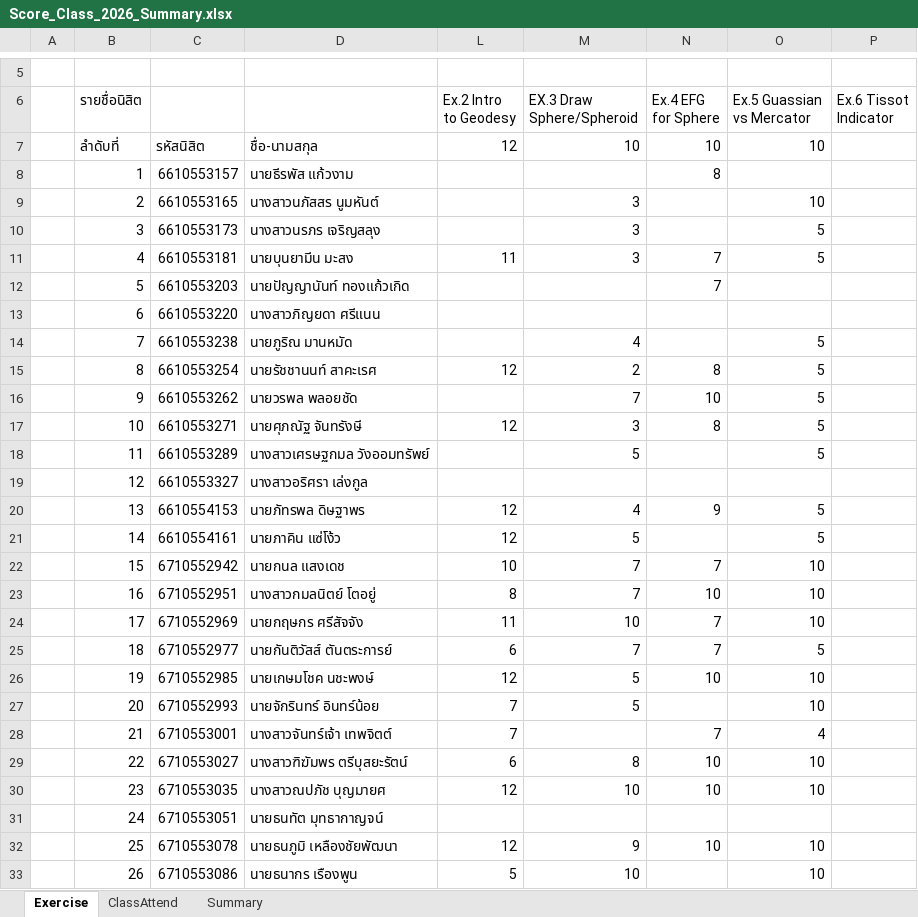
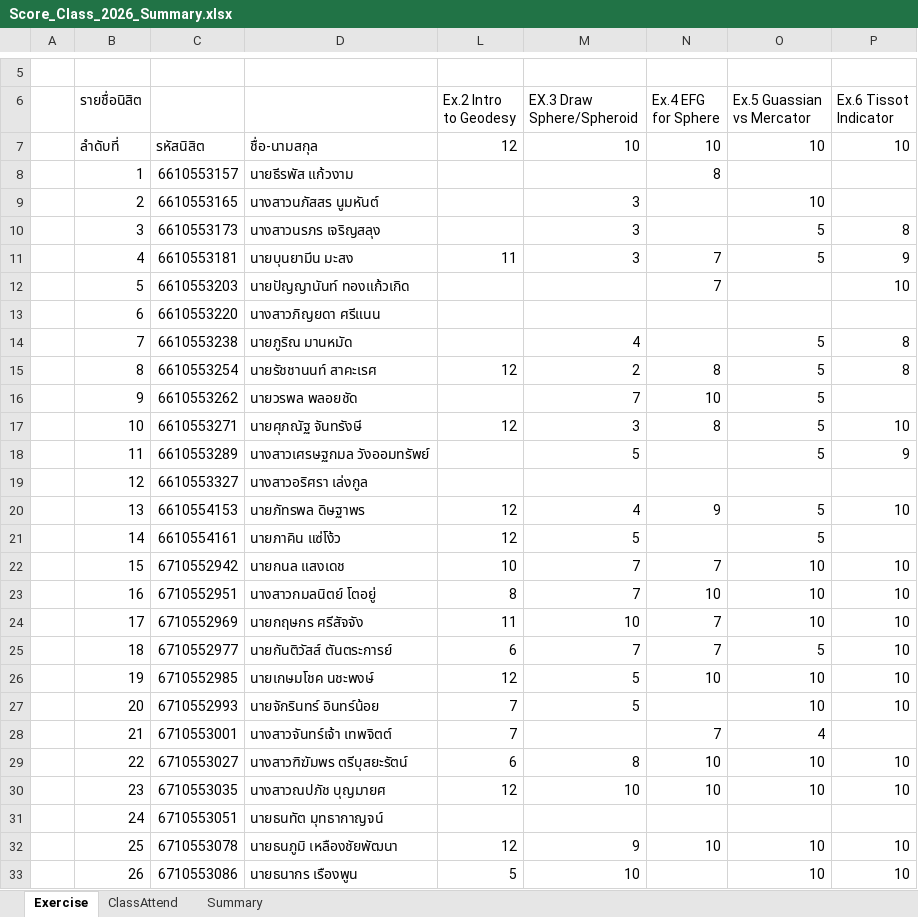
Before and after one commit to phisan-chula/2026-KU_MapProjection, an Excel workbook: Score_Class_2026_Summary.xlsx, sheet Exercise, drawn as a sheet; only a part is shown, gaps mark what is left out; values as stored, in another font and other column widths than the file's, no cell formats; charts and pictures not drawn; the diff covers the shown part only; the diff names each change by its address in the sheet, - before the commit and + after, or states it on an @@ line.

```diff
--- a/Score_Class_2026_Summary.xlsx (sheet Exercise)
+++ b/Score_Class_2026_Summary.xlsx (sheet Exercise)
-P7 (Ex.6 Tissot Indicator): (empty)
+P7 (Ex.6 Tissot Indicator): 10
-P10 (Ex.6 Tissot Indicator): (empty)
+P10 (Ex.6 Tissot Indicator): 8
-P11 (Ex.6 Tissot Indicator): (empty)
+P11 (Ex.6 Tissot Indicator): 9
-P12 (Ex.6 Tissot Indicator): (empty)
+P12 (Ex.6 Tissot Indicator): 10
-P14:P15 (Ex.6 Tissot Indicator): (empty)
+P14:P15 (Ex.6 Tissot Indicator): 8
-P17 (Ex.6 Tissot Indicator): (empty)
+P17 (Ex.6 Tissot Indicator): 10
-P18 (Ex.6 Tissot Indicator): (empty)
+P18 (Ex.6 Tissot Indicator): 9
-P20 (Ex.6 Tissot Indicator): (empty)
+P20 (Ex.6 Tissot Indicator): 10
-P22:P27 (Ex.6 Tissot Indicator): (empty)
+P22:P27 (Ex.6 Tissot Indicator): 10
-P29:P30 (Ex.6 Tissot Indicator): (empty)
+P29:P30 (Ex.6 Tissot Indicator): 10
-P32:P33 (Ex.6 Tissot Indicator): (empty)
+P32:P33 (Ex.6 Tissot Indicator): 10
```
Also changed, not shown: 18 edited cells elsewhere in this sheet, sheet Summary, sheet ClassAttend, cell formats, charts or pictures, Score_Class_2026.xlsx, 2 other files.
